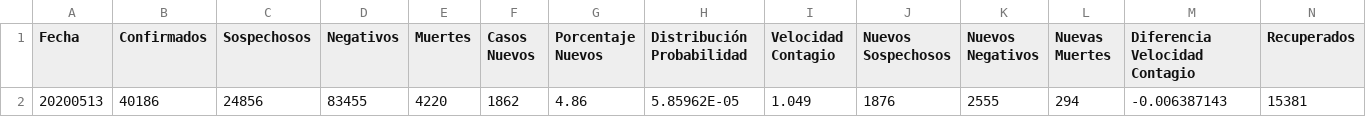
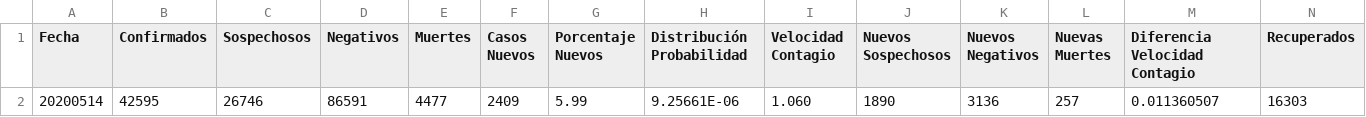
Before and after one commit to juanjmtzs/BI-COVID19, a CSV file: LastDay.csv, drawn as a sheet; only a part is shown; removed rows and columns are numbered as before the commit, all else as after; rows hold the shown columns only; the diff names each change by its address in the sheet, - before the commit and + after, or states it on an @@ line.

```diff
--- a/LastDay.csv
+++ b/LastDay.csv
-row 2: 20200513 | 40186 | 24856 | 83455 | 4220 | 1862 | 4.86 | 5.85962E-05 | 1.049 | 1876 | 2555 | 294 | -0.006387143 | 15381
+row 2: 20200514 | 42595 | 26746 | 86591 | 4477 | 2409 | 5.99 | 9.25661E-06 | 1.060 | 1890 | 3136 | 257 | 0.011360507 | 16303
```
Also changed, not shown: LETALIDAD_LOAD.csv, TEST_LOAD.csv, 1 other file.
